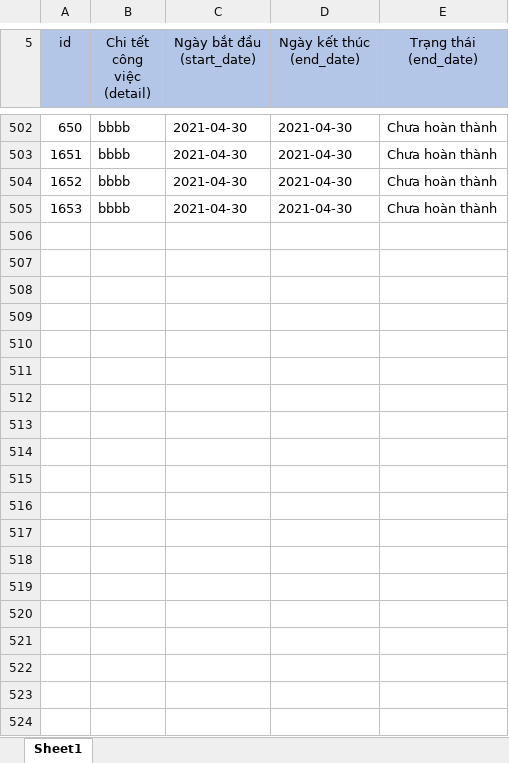
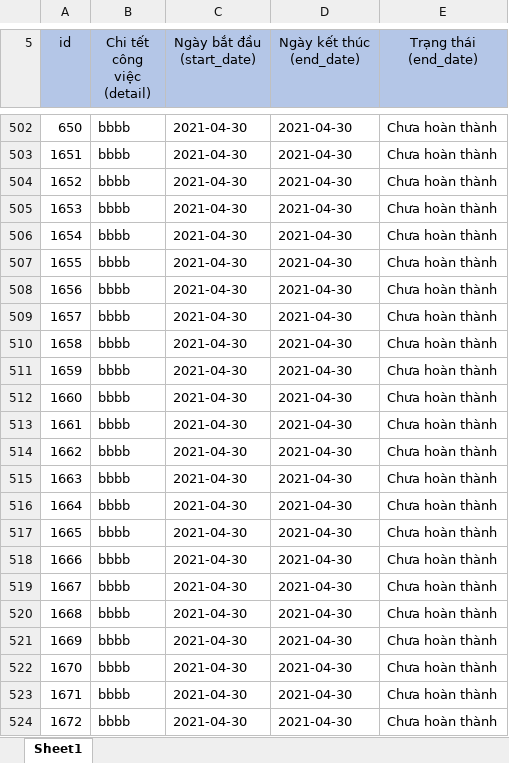
Before and after one commit to hunggml/sti-work, an Excel workbook: public/excels/Danh_sách_công_việc.xlsx, sheet Sheet1, drawn as a sheet; only a part is shown, gaps mark what is left out; values as stored, in another font and other column widths than the file's, no borders; the diff covers the shown part only; the diff names each change by its address in the sheet, - before the commit and + after, or states it on an @@ line.

```diff
--- a/public/excels/Danh_sách_công_việc.xlsx (sheet Sheet1)
+++ b/public/excels/Danh_sách_công_việc.xlsx (sheet Sheet1)
+row 506: 1654 | bbbb | 2021-04-30 | 2021-04-30 | Chưa hoàn thành
+row 507: 1655 | bbbb | 2021-04-30 | 2021-04-30 | Chưa hoàn thành
+row 508: 1656 | bbbb | 2021-04-30 | 2021-04-30 | Chưa hoàn thành
+row 509: 1657 | bbbb | 2021-04-30 | 2021-04-30 | Chưa hoàn thành
+row 510: 1658 | bbbb | 2021-04-30 | 2021-04-30 | Chưa hoàn thành
+row 511: 1659 | bbbb | 2021-04-30 | 2021-04-30 | Chưa hoàn thành
+row 512: 1660 | bbbb | 2021-04-30 | 2021-04-30 | Chưa hoàn thành
+row 513: 1661 | bbbb | 2021-04-30 | 2021-04-30 | Chưa hoàn thành
+row 514: 1662 | bbbb | 2021-04-30 | 2021-04-30 | Chưa hoàn thành
+row 515: 1663 | bbbb | 2021-04-30 | 2021-04-30 | Chưa hoàn thành
+row 516: 1664 | bbbb | 2021-04-30 | 2021-04-30 | Chưa hoàn thành
+row 517: 1665 | bbbb | 2021-04-30 | 2021-04-30 | Chưa hoàn thành
+row 518: 1666 | bbbb | 2021-04-30 | 2021-04-30 | Chưa hoàn thành
+row 519: 1667 | bbbb | 2021-04-30 | 2021-04-30 | Chưa hoàn thành
+row 520: 1668 | bbbb | 2021-04-30 | 2021-04-30 | Chưa hoàn thành
+row 521: 1669 | bbbb | 2021-04-30 | 2021-04-30 | Chưa hoàn thành
+row 522: 1670 | bbbb | 2021-04-30 | 2021-04-30 | Chưa hoàn thành
+row 523: 1671 | bbbb | 2021-04-30 | 2021-04-30 | Chưa hoàn thành
+row 524: 1672 | bbbb | 2021-04-30 | 2021-04-30 | Chưa hoàn thành
```
Also changed, not shown: 359 added rows elsewhere in this sheet, 5 other files.
